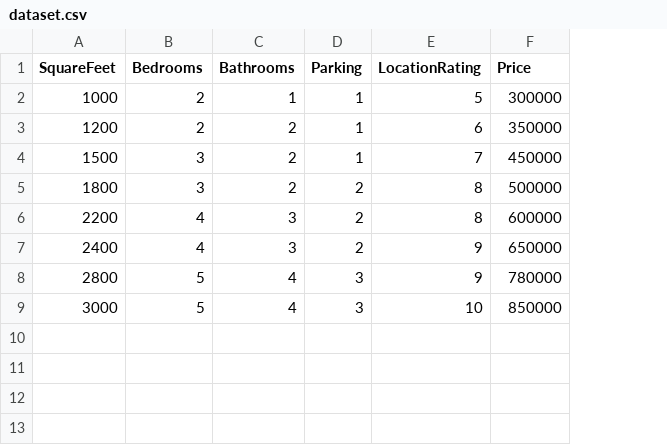
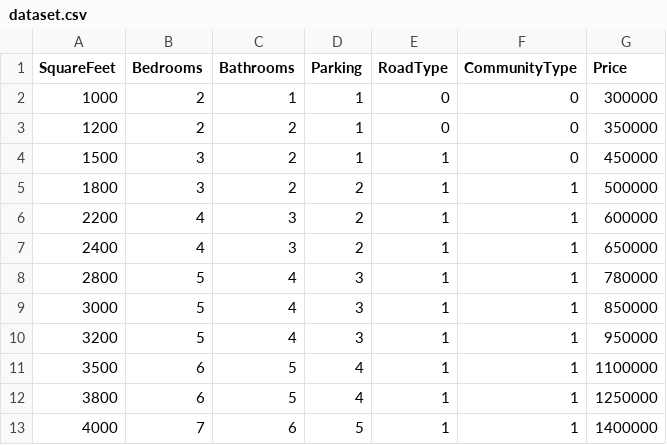
Before and after one commit to DhanuSree731/SCT_ML_01, a CSV file: dataset.csv, drawn as a sheet; removed rows and columns are numbered as before the commit, all else as after; the diff names each change by its address in the sheet, - before the commit and + after, or states it on an @@ line.

Commit message:
dataset.csv

```diff
--- a/dataset.csv
+++ b/dataset.csv
-column E (LocationRating), rows 2-9: 5 | 6 | 7 | 8 | 8 | 9 | 9 | 10
+column E (RoadType), rows 2-9: 0 | 0 | 1 | 1 | 1 | 1 | 1 | 1
+column F (CommunityType), rows 2-9: 0 | 0 | 0 | 1 | 1 | 1 | 1 | 1
+row 10: 3200 | 5 | 4 | 3 | 1 | 1 | 950000
+row 11: 3500 | 6 | 5 | 4 | 1 | 1 | 1100000
+row 12: 3800 | 6 | 5 | 4 | 1 | 1 | 1250000
+row 13: 4000 | 7 | 6 | 5 | 1 | 1 | 1400000
```
